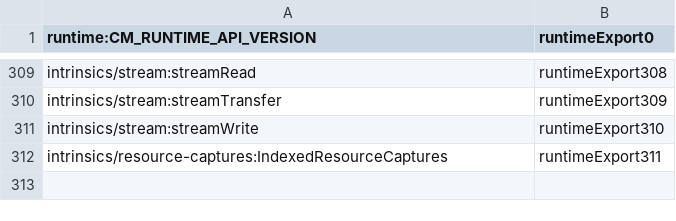
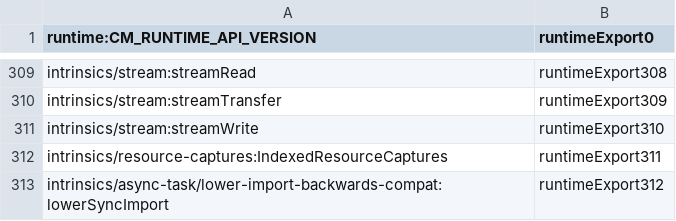
Before and after one commit to vados-cosmonic/jco, a TSV file: crates/js-component-bindgen/runtime/runtime-export-map.tsv, drawn as a sheet; only a part is shown, gaps mark what is left out; the diff names each change by its address in the sheet, - before the commit and + after, or states it on an @@ line.

Commit message:
perf(bindgen): specialize synchronous fallback calls and resource drops

```diff
--- a/crates/js-component-bindgen/runtime/runtime-export-map.tsv
+++ b/crates/js-component-bindgen/runtime/runtime-export-map.tsv
+row 313: intrinsics/async-task/lower-import-backwards-compat:lowerSyncImport | runtimeExport312
```
Also changed, not shown: 5 other files.
